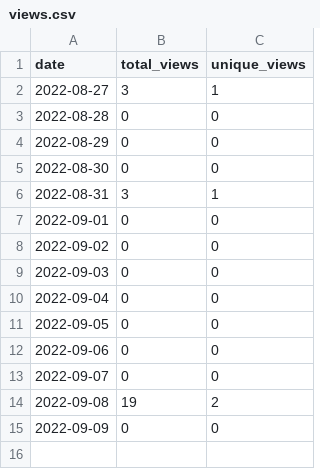
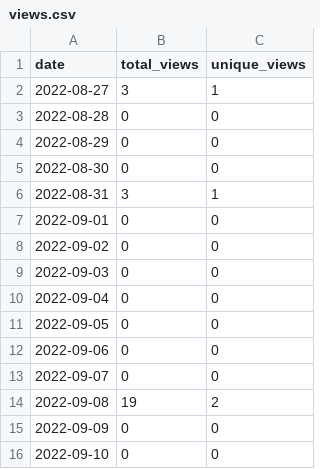
Before and after one commit to MatthewBentz/Comp2710, a CSV file: .traffic/views.csv, drawn as a sheet.

Commit message:
Updating repository traffic graph

```diff
--- a/.traffic/views.csv
+++ b/.traffic/views.csv
@@ -15 +15,2 @@ date,total_views,unique_views
 2022-09-09,0,0
+2022-09-10,0,0
```
Also changed, not shown: 4 other files.
